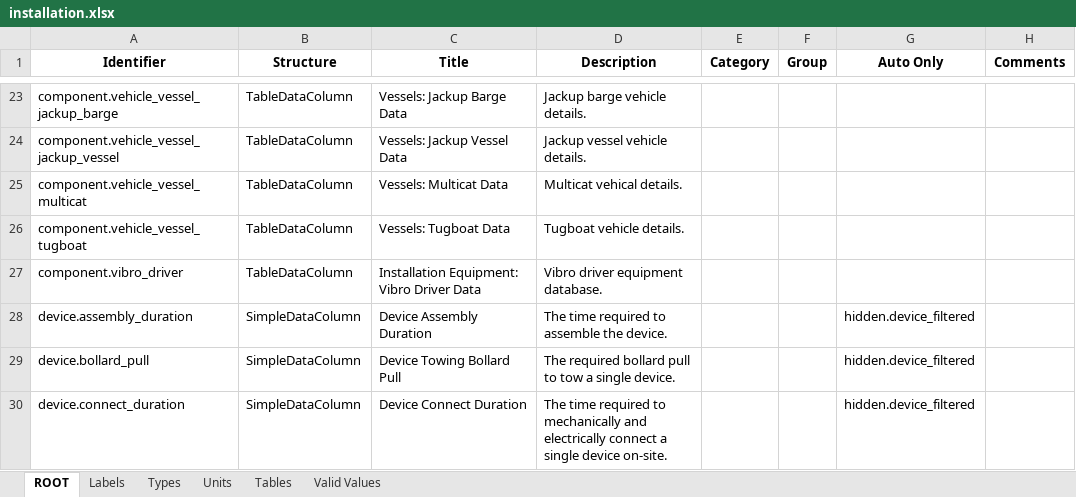
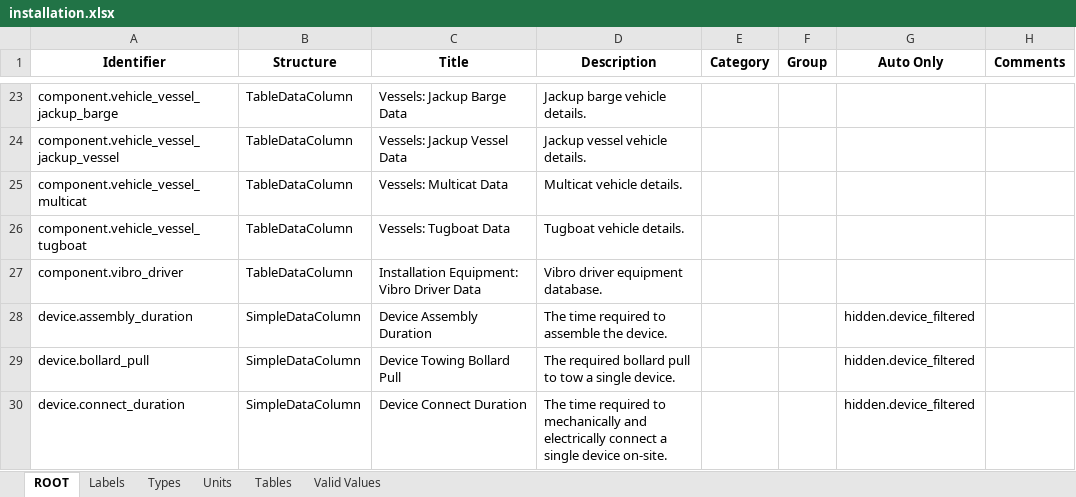
Before and after one commit to DTOcean/dtocean-core, an Excel workbook: dds/installation.xlsx, sheet ROOT, drawn as a sheet; only a part is shown, gaps mark what is left out; values as stored, in another font and other column widths than the file's, no borders; charts and pictures not drawn; the diff names each change by its address in the sheet, - before the commit and + after, or states it on an @@ line.

Commit message:
Fix spelling of variable titles and descriptions and remove duplicate entry for bathymetry.layers

```diff
--- a/dds/installation.xlsx (sheet ROOT)
+++ b/dds/installation.xlsx (sheet ROOT)
-D25 (Description): Multicat vehical details.
+D25 (Description): Multicat vehicle details.
```
Also changed, not shown: charts or pictures, dds/constants.xlsx, dds/economics.xlsx, 3 other files.
